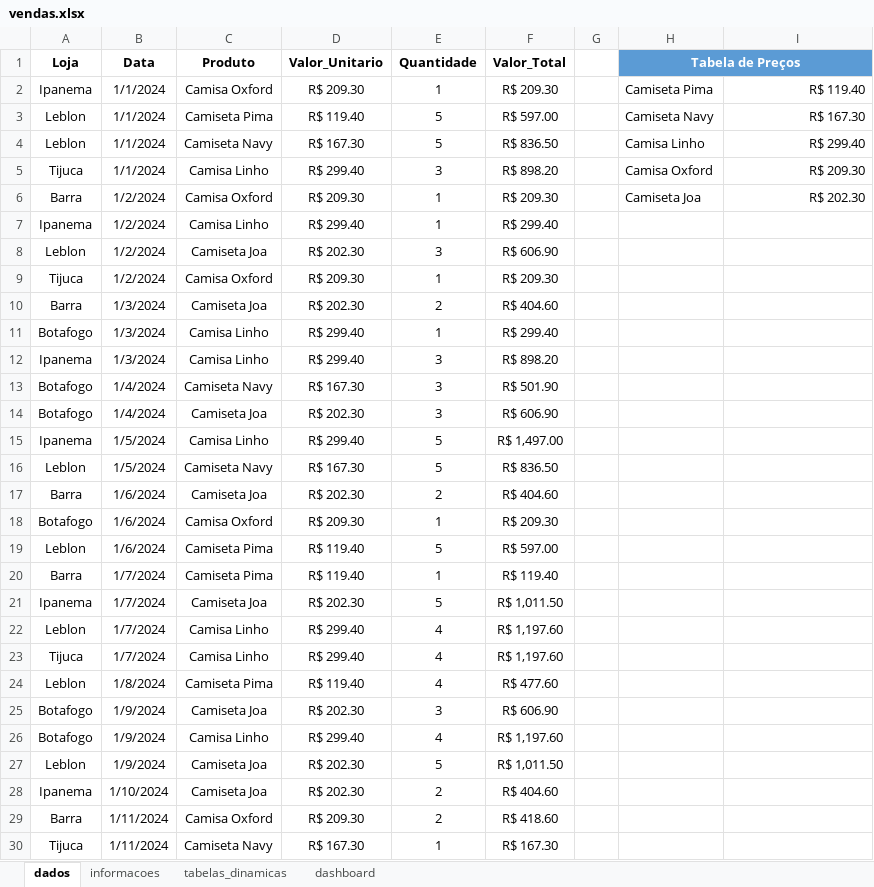
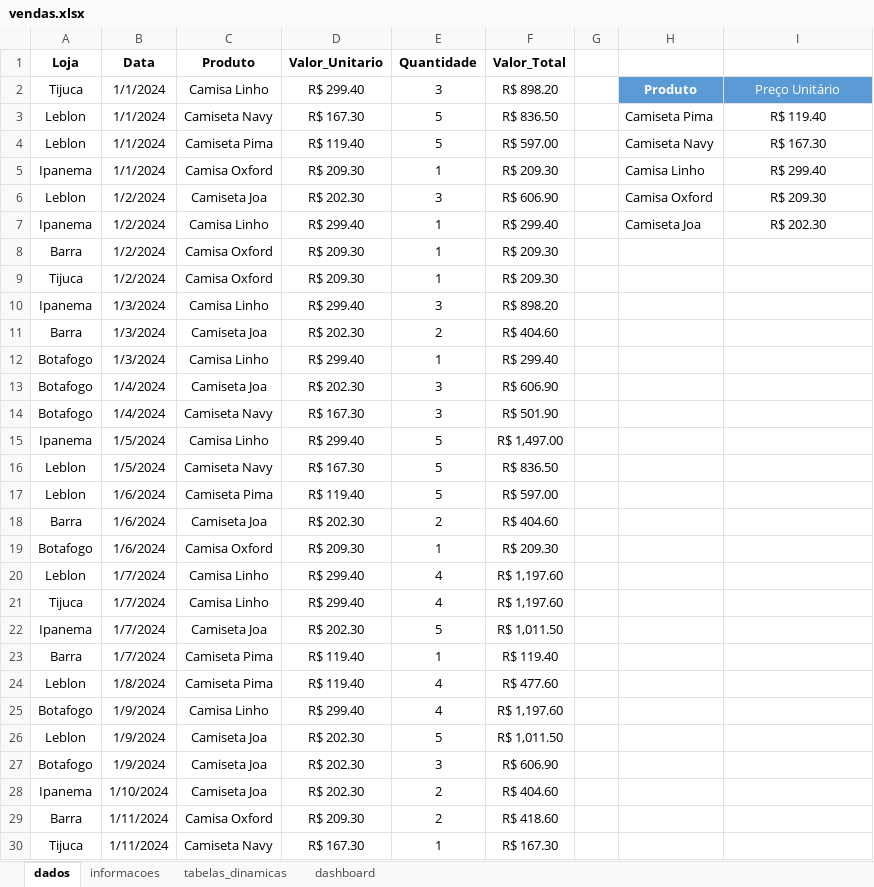
Before and after one commit to larissarqos/Projetos_Excel, an Excel workbook: Analise_Vendas/vendas.xlsx, sheet dados, drawn as a sheet; only a part is shown; values as stored, in another font and other column widths than the file's, no borders; table styles not drawn; removed rows and columns are numbered as before the commit, all else as after; the diff covers the shown part only; the diff names each change by its address in the sheet, - before the commit and + after, or states it on an @@ line.

```diff
--- a/Analise_Vendas/vendas.xlsx (sheet dados)
+++ b/Analise_Vendas/vendas.xlsx (sheet dados)
-H1: Tabela de Preços
+H1: (empty)
-H1:I1 fill: #5B9BD5
+H1:I1 fill: none
-H1:I1 merged
-row 2: Ipanema | 1/1/2024 | Camisa Oxford | R$ 209.30 | 1 | R$ 209.30 |  | Camiseta Pima | R$ 119.40
+row 2: Tijuca | 1/1/2024 | Camisa Linho | R$ 299.40 | 3 | R$ 898.20 |  | Produto | Preço Unitário
+row 3: Leblon | 1/1/2024 | Camiseta Navy | R$ 167.30 | 5 | R$ 836.50 |  | Camiseta Pima | R$ 119.40
-I4 alignment: right
+I4 alignment: center
-row 4: Leblon | 1/1/2024 | Camiseta Navy | R$ 167.30 | 5 | R$ 836.50 |  | Camisa Linho | R$ 299.40
-row 5: Tijuca | 1/1/2024 | Camisa Linho | R$ 299.40 | 3 | R$ 898.20 |  | Camisa Oxford | R$ 209.30
-row 6: Barra | 1/2/2024 | Camisa Oxford | R$ 209.30 | 1 | R$ 209.30 |  | Camiseta Joa | R$ 202.30
-B5 (Data): 1/2/2024
+B5 (Data): 1/1/2024
-C5 (Produto): Camisa Linho
+C5 (Produto): Camisa Oxford
-D5 (Valor_Unitario): R$ 299.40
+D5 (Valor_Unitario): R$ 209.30
-F5 (Valor_Total): R$ 299.40
+F5 (Valor_Total): R$ 209.30
-H5: (empty)
+H5: Camisa Linho
-I5: (empty)
+I5: R$ 299.40
-H6: (empty)
+H6: Camisa Oxford
-I6: (empty)
+I6: R$ 209.30
+row 7: Ipanema | 1/2/2024 | Camisa Linho | R$ 299.40 | 1 | R$ 299.40 |  | Camiseta Joa | R$ 202.30
+row 8: Barra | 1/2/2024 | Camisa Oxford | R$ 209.30 | 1 | R$ 209.30
@@ row 12 moved to row 10: Ipanema @@
@@ row 14 moved to row 13: Botafogo @@
@@ row 19 moved to row 17: Leblon @@
@@ row 21 moved to row 22: Ipanema @@
@@ row 20 moved to row 23: Barra @@
@@ row 25 moved to row 27: Botafogo @@
```
Also changed, not shown: 210 moved rows elsewhere in this sheet, sheet informacoes, sheet tabelas_dinamicas, formulas that keep their value, charts or pictures, 1 other file.
